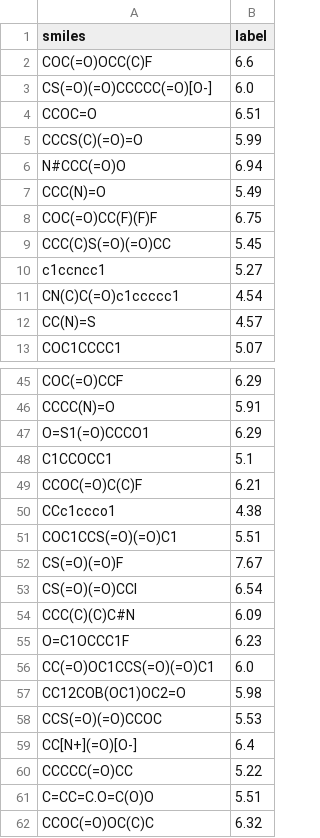
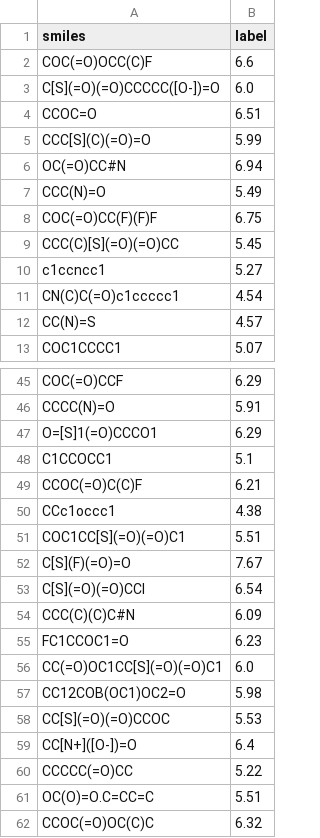
Before and after one commit to EnthusiasticTeslim/BatteryInformatics, a CSV file: data/test_data_cleaned.csv, drawn as a sheet; only a part is shown, gaps mark what is left out; the diff covers the shown part only.

```diff
--- a/data/test_data_cleaned.csv
+++ b/data/test_data_cleaned.csv
@@ -2,9 +2,9 @@ smiles,label
 COC(=O)OCC(C)F,6.6
-CS(=O)(=O)CCCCC(=O)[O-],6.0
+C[S](=O)(=O)CCCCC([O-])=O,6.0
 CCOC=O,6.51
-CCCS(C)(=O)=O,5.99
-N#CCC(=O)O,6.94
+CCC[S](C)(=O)=O,5.99
+OC(=O)CC#N,6.94
 CCC(N)=O,5.49
 COC(=O)CC(F)(F)F,6.75
-CCC(C)S(=O)(=O)CC,5.45
+CCC(C)[S](=O)(=O)CC,5.45
 c1ccncc1,5.27
@@ -46,17 +46,17 @@ COC(=O)CCF,6.29
 CCCC(N)=O,5.91
-O=S1(=O)CCCO1,6.29
+O=[S]1(=O)CCCO1,6.29
 C1CCOCC1,5.1
 CCOC(=O)C(C)F,6.21
-CCc1ccco1,4.38
-COC1CCS(=O)(=O)C1,5.51
-CS(=O)(=O)F,7.67
-CS(=O)(=O)CCl,6.54
+CCc1occc1,4.38
+COC1CC[S](=O)(=O)C1,5.51
+C[S](F)(=O)=O,7.67
+C[S](=O)(=O)CCl,6.54
 CCC(C)(C)C#N,6.09
-O=C1OCCC1F,6.23
-CC(=O)OC1CCS(=O)(=O)C1,6.0
+FC1CCOC1=O,6.23
+CC(=O)OC1CC[S](=O)(=O)C1,6.0
 CC12COB(OC1)OC2=O,5.98
-CCS(=O)(=O)CCOC,5.53
-CC[N+](=O)[O-],6.4
+CC[S](=O)(=O)CCOC,5.53
+CC[N+]([O-])=O,6.4
 CCCCC(=O)CC,5.22
-C=CC=C.O=C(O)O,5.51
+OC(O)=O.C=CC=C,5.51
 CCOC(=O)OC(C)C,6.32
```
Also changed, not shown: 11 edited cells elsewhere in this file, data/train_data_cleaned.csv.
